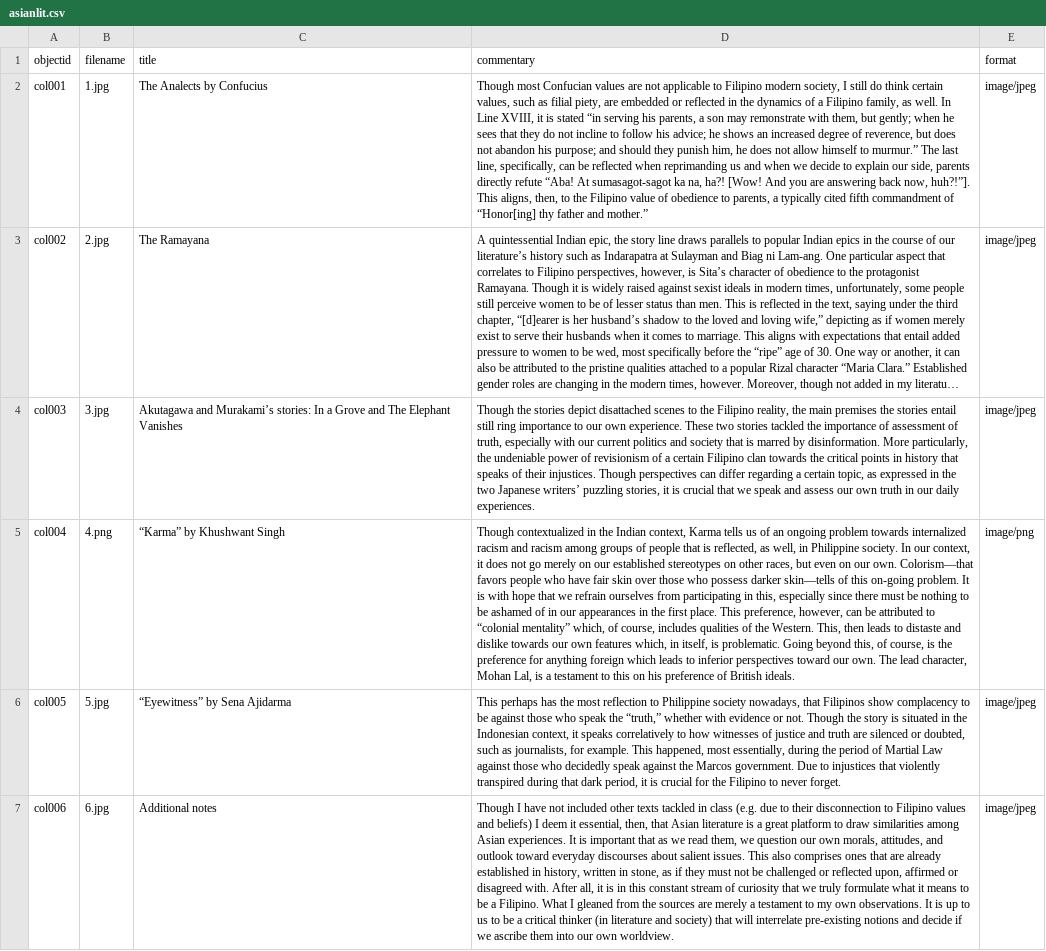
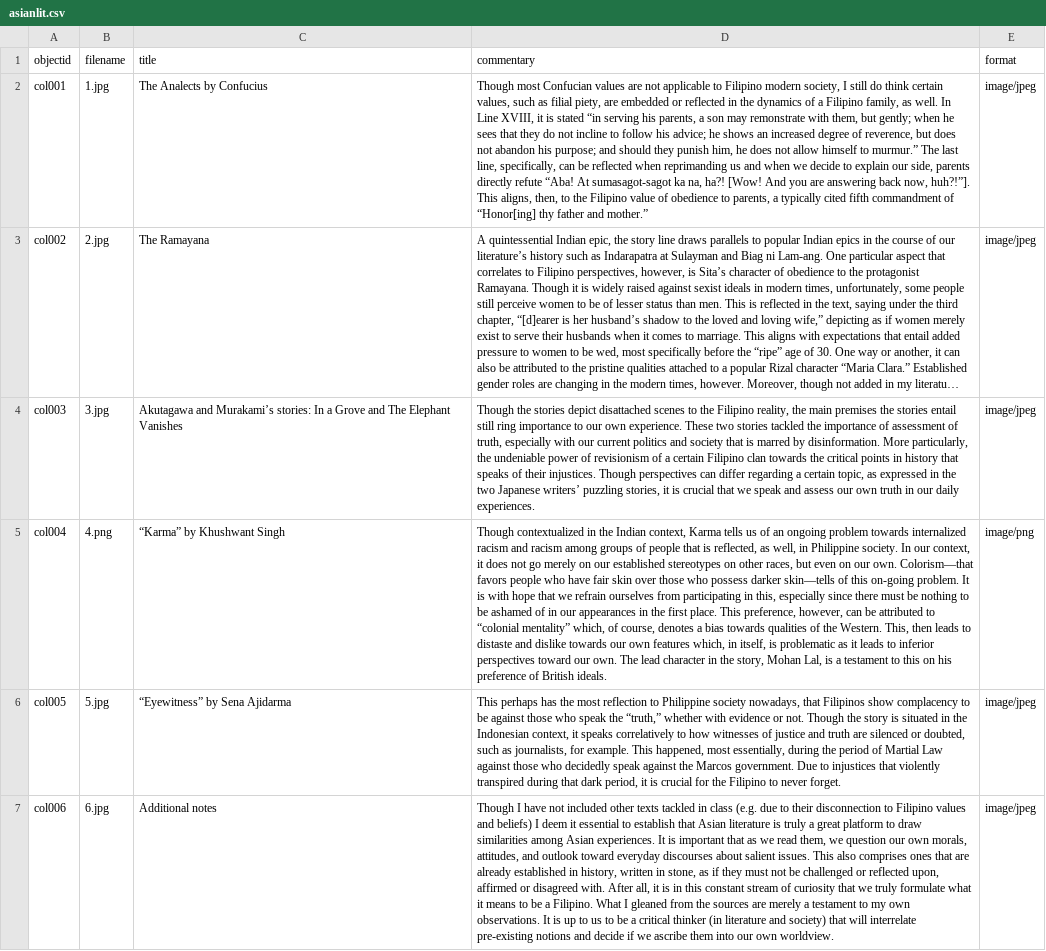
Before and after one commit to kulysses/AsianLit, a CSV file: _data/asianlit.csv, drawn as a sheet; long unchanged cells end in …; the diff names each change by its address in the sheet, - before the commit and + after, or states it on an @@ line.

Commit message:
Update asianlit.csv

```diff
--- a/_data/asianlit.csv
+++ b/_data/asianlit.csv
-D5 (commentary): …of course, includes qualities of the Western. This, then leads to distaste and dislike towards our own features which, in itself, is problematic. Going beyond this, of course, is the preference for anything foreign which leads to inferior perspectives toward our own. The lead character, Mohan Lal,…
+D5 (commentary): …of course, denotes a bias towards qualities of the Western. This, then leads to distaste and dislike towards our own features which, in itself, is problematic as it leads to inferior perspectives toward our own. The lead character in the story, Mohan Lal,…
-D7 (commentary): …deem it essential, then, that Asian literature is a great…
+D7 (commentary): …deem it essential to establish that Asian literature is truly a great…
```
